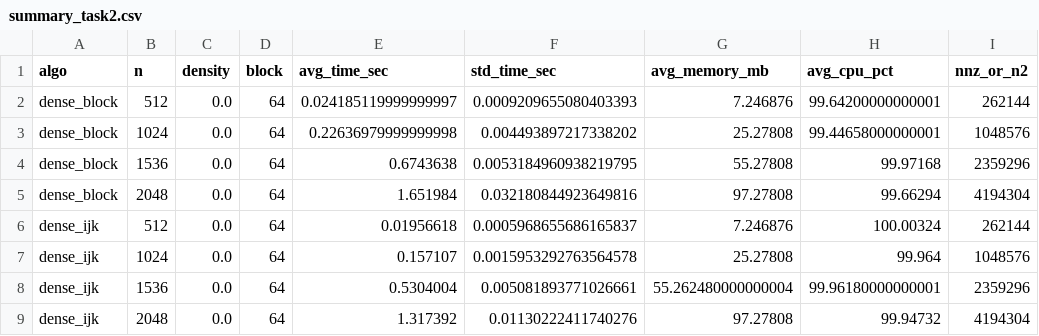
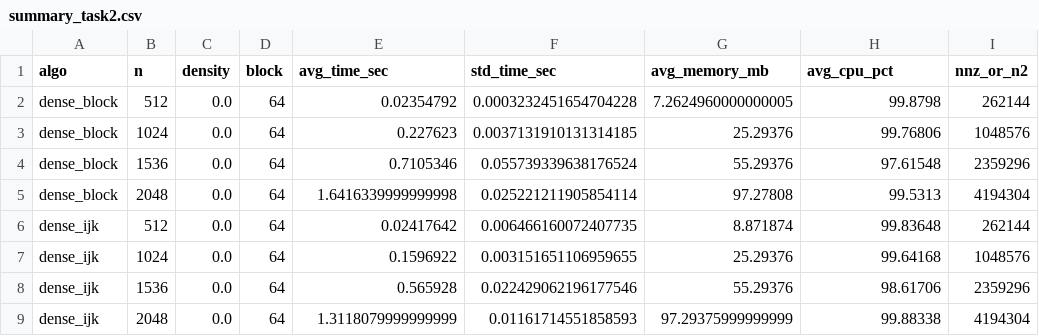
Before and after one commit to PabloMr05/matrix-bench, a CSV file: TASK 2. Performance Benchmark of matrix multiplication/results/summary_task2.csv, drawn as a sheet; only a part is shown; the diff covers the shown part only.

```diff
--- a/TASK 2. Performance Benchmark of matrix multiplication/results/summary_task2.csv
+++ b/TASK 2. Performance Benchmark of matrix multiplication/results/summary_task2.csv
@@ -1,9 +1,9 @@
 algo,n,density,block,avg_time_sec,std_time_sec,avg_memory_mb,avg_cpu_pct,nnz_or_n2
-dense_block,512,0.0,64,0.024185119999999997,0.0009209655080403393,7.246876,99.64200000000001,262144
-dense_block,1024,0.0,64,0.22636979999999998,0.004493897217338202,25.27808,99.44658000000001,1048576
-dense_block,1536,0.0,64,0.6743638,0.0053184960938219795,55.27808,99.97168,2359296
-dense_block,2048,0.0,64,1.651984,0.032180844923649816,97.27808,99.66294,4194304
-dense_ijk,512,0.0,64,0.01956618,0.0005968655686165837,7.246876,100.00324,262144
-dense_ijk,1024,0.0,64,0.157107,0.0015953292763564578,25.27808,99.964,1048576
-dense_ijk,1536,0.0,64,0.5304004,0.005081893771026661,55.262480000000004,99.96180000000001,2359296
-dense_ijk,2048,0.0,64,1.317392,0.01130222411740276,97.27808,99.94732,4194304
+dense_block,512,0.0,64,0.02354792,0.0003232451654704228,7.2624960000000005,99.8798,262144
+dense_block,1024,0.0,64,0.227623,0.0037131910131314185,25.29376,99.76806,1048576
+dense_block,1536,0.0,64,0.7105346,0.055739339638176524,55.29376,97.61548,2359296
+dense_block,2048,0.0,64,1.6416339999999998,0.025221211905854114,97.27808,99.5313,4194304
+dense_ijk,512,0.0,64,0.02417642,0.006466160072407735,8.871874,99.83648,262144
+dense_ijk,1024,0.0,64,0.1596922,0.003151651106959655,25.29376,99.64168,1048576
+dense_ijk,1536,0.0,64,0.565928,0.022429062196177546,55.29376,98.61706,2359296
+dense_ijk,2048,0.0,64,1.3118079999999999,0.01161714551858593,97.29375999999999,99.88338,4194304
```
Also changed, not shown: 52 edited cells elsewhere in this file, TASK 2. Performance Benchmark of matrix multiplication/results/dense_block_n2048.csv, TASK 2. Performance Benchmark of matrix multiplication/results/dense_block_n512.csv, 37 other files.
